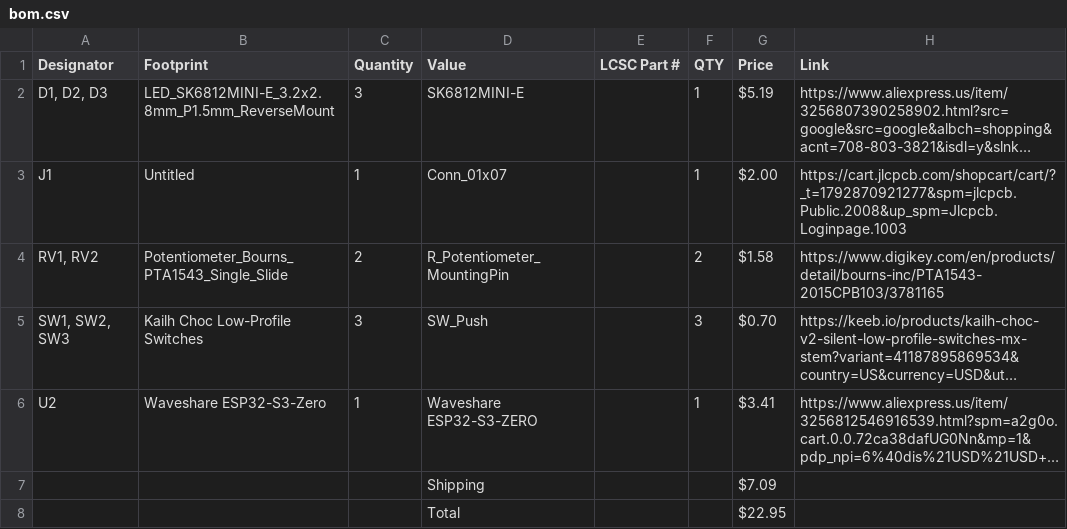
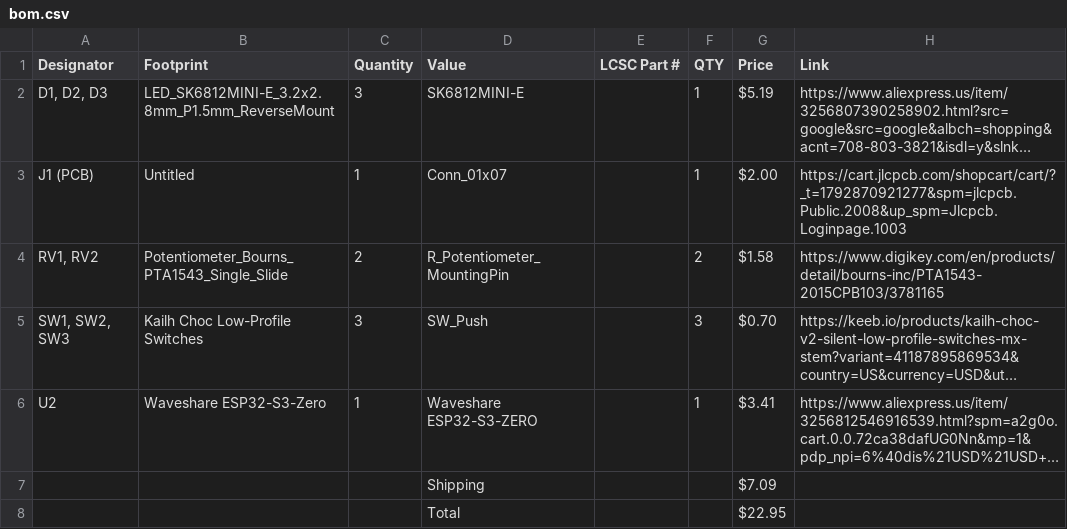
Before and after one commit to D-e-e-t-s/instrument, a CSV file: bom.csv, drawn as a sheet; long unchanged cells end in …; the diff names each change by its address in the sheet, - before the commit and + after, or states it on an @@ line.

```diff
--- a/bom.csv
+++ b/bom.csv
-A3 (Designator): J1
+A3 (Designator): J1 (PCB)
```
